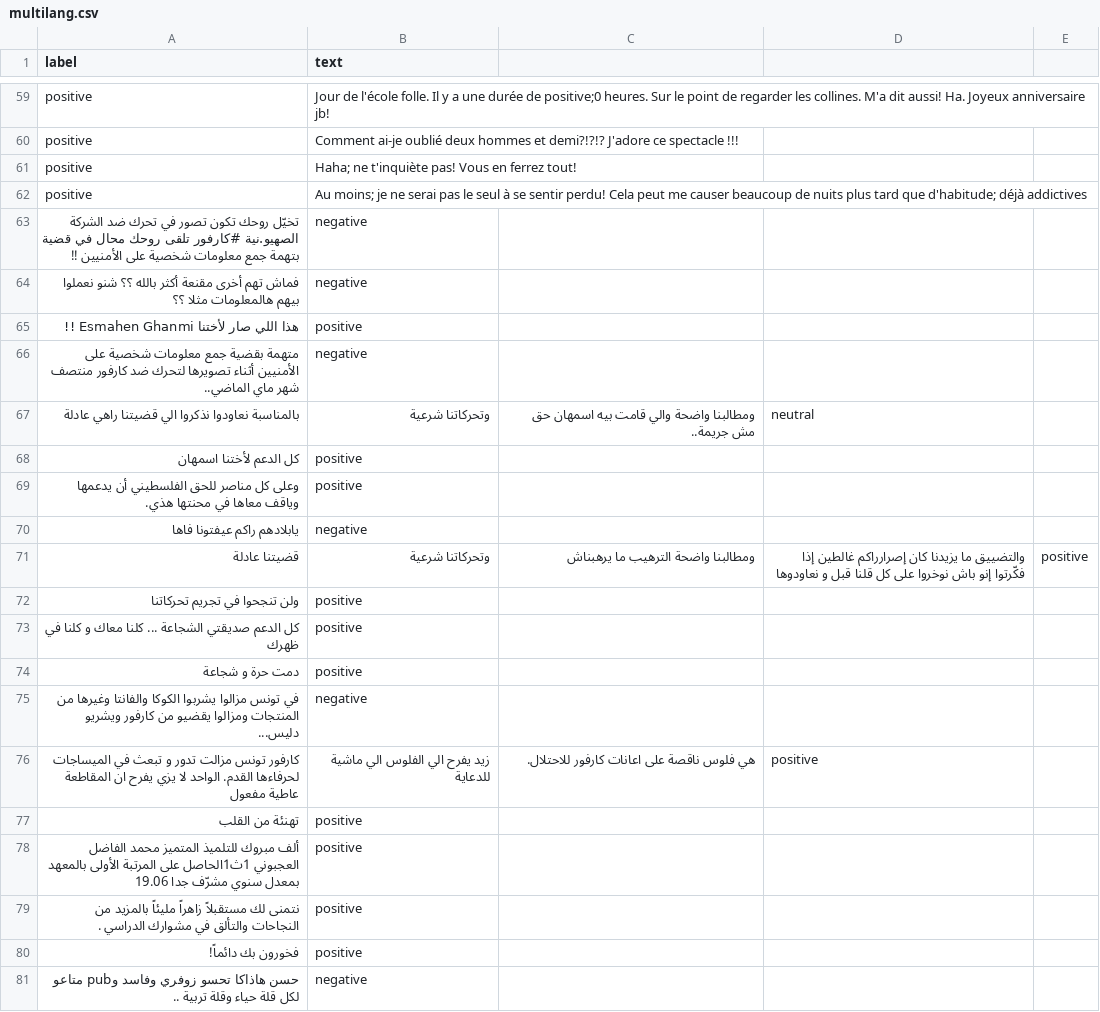
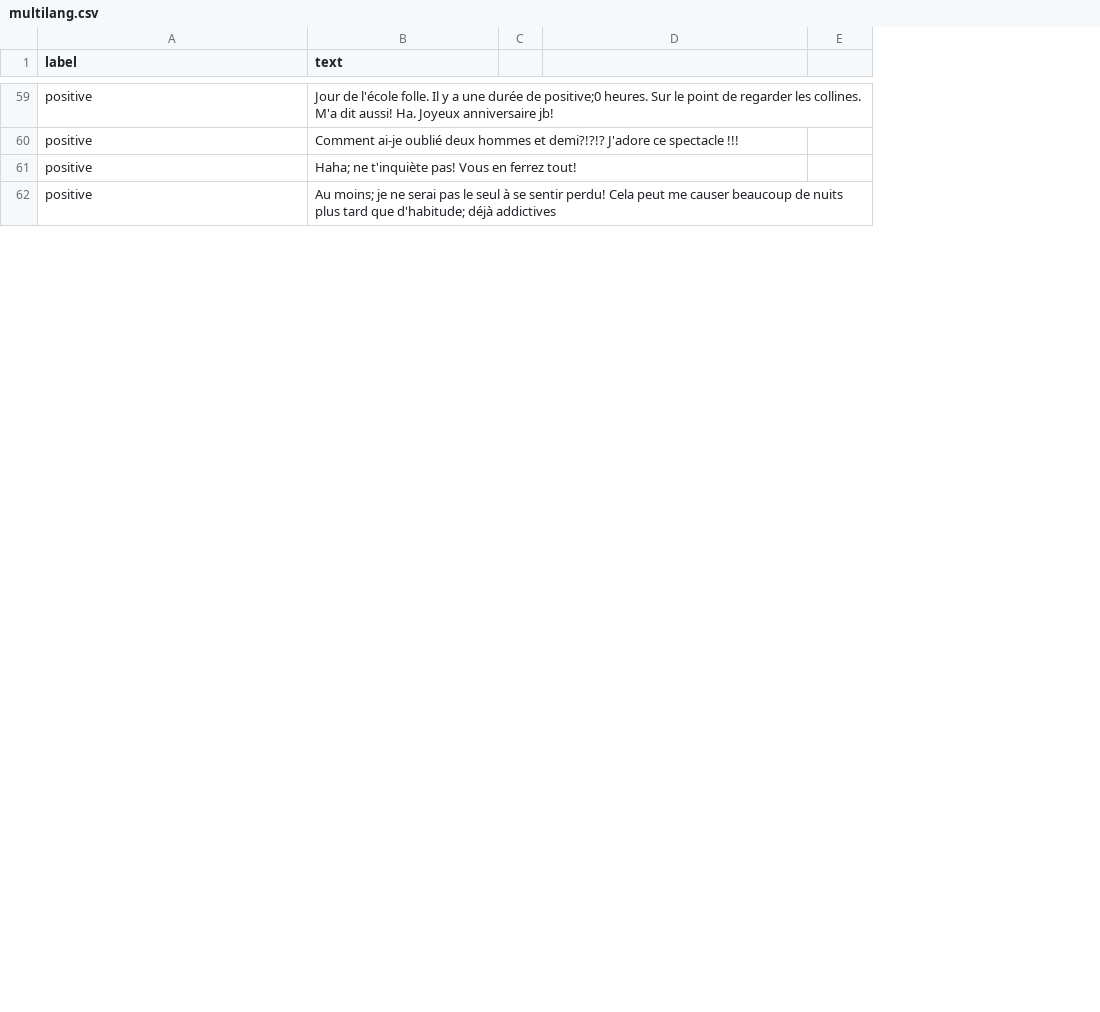
Before and after one commit to salma-mlika-at-branper/airflow, a CSV file: data/multilang.csv, drawn as a sheet; only a part is shown, gaps mark what is left out; removed rows and columns are numbered as before the commit, all else as after; the diff covers the shown part only; the diff names each change by its address in the sheet, - before the commit and + after, or states it on an @@ line.

Commit message:
fix

```diff
--- a/data/multilang.csv
+++ b/data/multilang.csv
+column C, empty
-column D, empty
-row 63: تخيّل روحك تكون تصور في تحرك ضد الشركة الصهيو.نية #كارفور تلقى روحك محال في قضية بتهمة جمع معلومات شخصية على الأمنيين !! | negative
-row 64: فماش تهم أخرى مقنعة أكثر بالله ؟؟ شنو نعملوا بيهم هالمعلومات مثلا ؟؟ | negative
-row 65: هذا اللي صار لأختنا Esmahen Ghanmi !! | positive
-row 66: متهمة بقضية جمع معلومات شخصية على الأمنيين أثناء تصويرها لتحرك ضد كارفور منتصف شهر ماي الماضي.. | negative
-row 67: بالمناسبة نعاودوا نذكروا الي قضيتنا راهي عادلة | وتحركاتنا شرعية | ومطالبنا واضحة والي قامت بيه اسمهان حق مش جريمة.. | neutral
-row 68: كل الدعم لأختنا اسمهان | positive
-row 69: وعلى كل مناصر للحق الفلسطيني أن يدعمها وياقف معاها في محنتها هذي. | positive
-row 70: يابلادهم راكم عيفتونا فاها | negative
-row 71: قضيتنا عادلة | وتحركاتنا شرعية | ومطالبنا واضحة الترهيب ما يرهبناش | والتضييق ما يزيدنا كان إصرارراكم غالطين إذا فكّرتوا إنو باش نوخروا على كل قلنا قبل و نعاودوها | positive
-row 72: ولن تنجحوا في تجريم تحركاتنا | positive
-row 73: كل الدعم صديقتي الشجاعة ... كلنا معاك و كلنا في ظهرك | positive
-row 74: دمت حرة و شجاعة | positive
-row 75: في تونس مزالوا يشربوا الكوكا والفانتا وغيرها من المنتجات ومزالوا يقضيو من كارفور ويشريو دليس... | negative
-row 76: كارفور تونس مزالت تدور و تبعث في الميساجات لحرفاءها القدم. الواحد لا يزي يفرح ان المقاطعة عاطية مفعول | زيد يفرح الي الفلوس الي ماشية للدعاية | هي فلوس ناقصة على اعانات كارفور للاحتلال. | positive
-row 77: تهنئة من القلب | positive
-row 78: ألف مبروك للتلميذ المتميز محمد الفاضل العجبوني 1ث1الحاصل على المرتبة الأولى بالمعهد بمعدل سنوي مشرّف جدا 19.06 | positive
-row 79: نتمنى لك مستقبلاً زاهراً مليئاً بالمزيد من النجاحات والتألق في مشوارك الدراسي . | positive
-row 80: فخورون بك دائماً! | positive
-row 81: حسن هاذاكا تحسو زوفري وفاسد وpub متاعو لكل قلة حياء وقلة تربية .. | negative
```
Also changed, not shown: 34 added rows and 20 removed rows elsewhere in this file.
